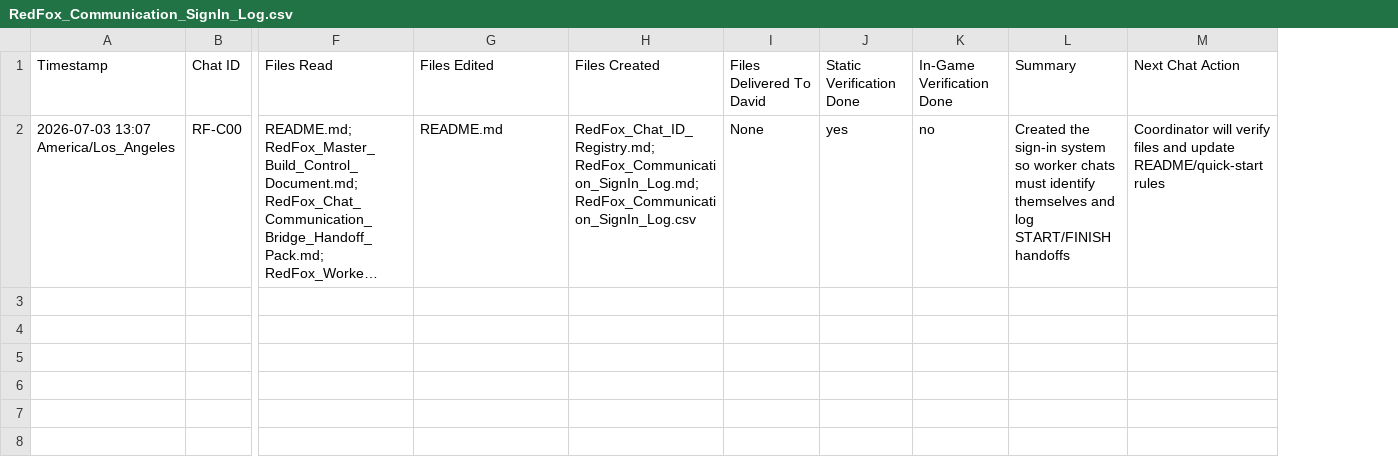
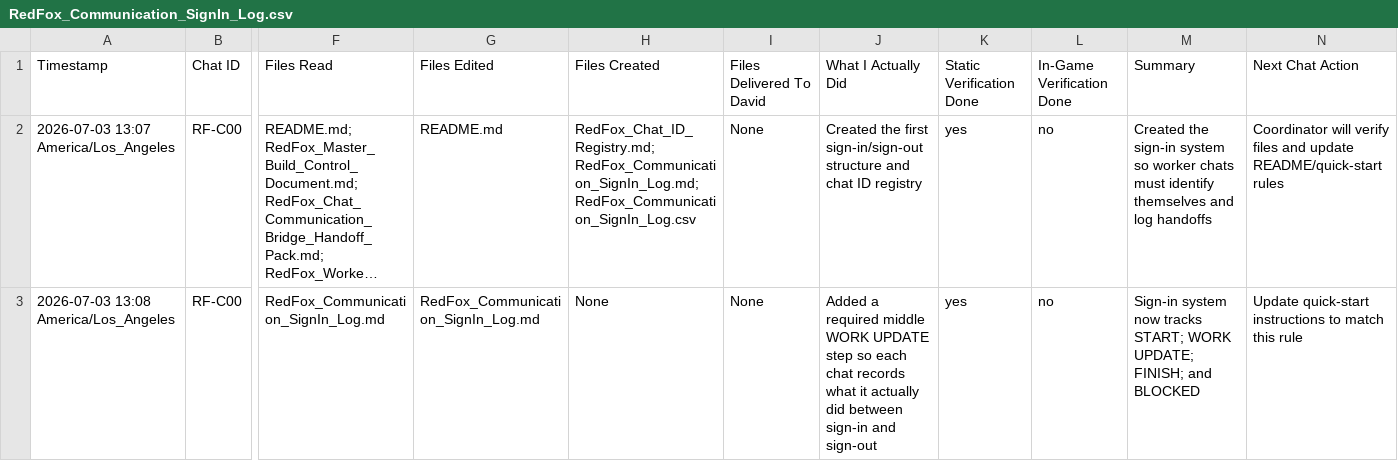
Before and after one commit to redfoxtrystman/RedFox_Master_Control, a CSV file: RedFox_Communication_SignIn_Log.csv, drawn as a sheet; only a part is shown, gaps mark what is left out; long unchanged cells end in …; addresses are those after the commit; rows hold the shown columns only; the diff names each change by its address in the sheet, - before the commit and + after, or states it on an @@ line.

Commit message:
Add work update column to sign-in CSV

```diff
--- a/RedFox_Communication_SignIn_Log.csv
+++ b/RedFox_Communication_SignIn_Log.csv
+column J (What I Actually Did), row 2: Created the first sign-in/sign-out structure and chat ID registry
-M2 (Summary): …and log START/FINISH handoffs
+M2 (Summary): …and log handoffs
+row 3: 2026-07-03 13:08 America/Los_Angeles | RF-C00 | RedFox_Communication_SignIn_Log.md | RedFox_Communication_SignIn_Log.md | None | None | Added a required middle WORK UPDATE step so each chat records what it actually did between sign-in and sign-out | yes | no | Sign-in system now tracks START; WORK UPDATE; FINISH; and BLOCKED | Update quick-start instructions to match this rule
```
